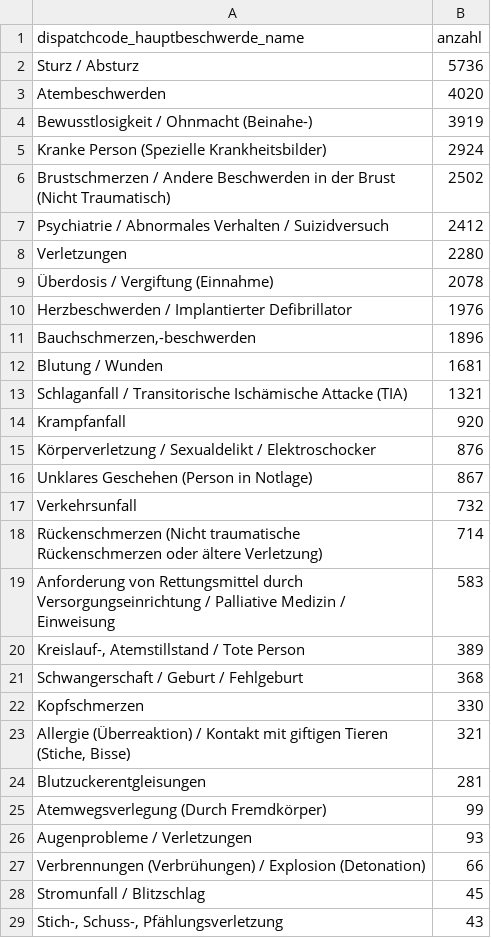
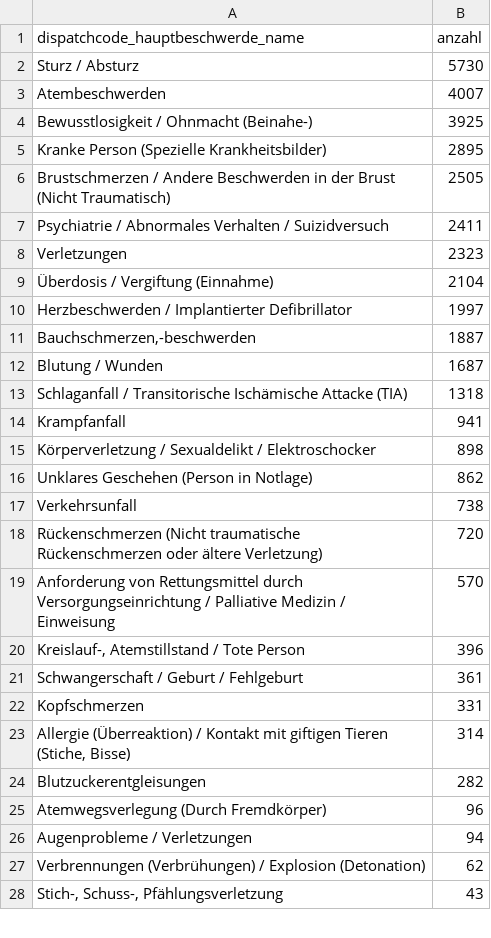
Before and after one commit to Berliner-Feuerwehr/BF-Open-Data, a CSV file: Datasets/Daily_Data/missions_by_code.csv, drawn as a sheet; only a part is shown; the diff covers the shown part only.

```diff
--- a/Datasets/Daily_Data/missions_by_code.csv
+++ b/Datasets/Daily_Data/missions_by_code.csv
@@ -1,29 +1,28 @@
 dispatchcode_hauptbeschwerde_name,anzahl
-Sturz / Absturz,5736
-Atembeschwerden,4020
-Bewusstlosigkeit / Ohnmacht (Beinahe-),3919
-Kranke Person (Spezielle Krankheitsbilder),2924
-Brustschmerzen / Andere Beschwerden in der Brust (Nicht Traumatisch),2502
-Psychiatrie / Abnormales Verhalten / Suizidversuch,2412
-Verletzungen,2280
-Überdosis / Vergiftung (Einnahme),2078
-Herzbeschwerden / Implantierter Defibrillator,1976
-"Bauchschmerzen,-beschwerden",1896
-Blutung / Wunden,1681
-Schlaganfall / Transitorische Ischämische Attacke (TIA),1321
-Krampfanfall,920
-Körperverletzung / Sexualdelikt / Elektroschocker,876
-Unklares Geschehen (Person in Notlage),867
-Verkehrsunfall,732
-Rückenschmerzen (Nicht traumatische Rückenschmerzen oder ältere Verletzung),714
-Anforderung von Rettungsmittel durch Versorgungseinrichtung / Palliative Medizin / Einweisung,583
-"Kreislauf-, Atemstillstand / Tote Person",389
-Schwangerschaft / Geburt / Fehlgeburt,368
-Kopfschmerzen,330
-"Allergie (Überreaktion) / Kontakt mit giftigen Tieren (Stiche, Bisse)",321
-Blutzuckerentgleisungen,281
-Atemwegsverlegung (Durch Fremdkörper),99
-Augenprobleme / Verletzungen,93
-Verbrennungen (Verbrühungen) / Explosion (Detonation),66
-Stromunfall / Blitzschlag,45
+Sturz / Absturz,5730
+Atembeschwerden,4007
+Bewusstlosigkeit / Ohnmacht (Beinahe-),3925
+Kranke Person (Spezielle Krankheitsbilder),2895
+Brustschmerzen / Andere Beschwerden in der Brust (Nicht Traumatisch),2505
+Psychiatrie / Abnormales Verhalten / Suizidversuch,2411
+Verletzungen,2323
+Überdosis / Vergiftung (Einnahme),2104
+Herzbeschwerden / Implantierter Defibrillator,1997
+"Bauchschmerzen,-beschwerden",1887
+Blutung / Wunden,1687
+Schlaganfall / Transitorische Ischämische Attacke (TIA),1318
+Krampfanfall,941
+Körperverletzung / Sexualdelikt / Elektroschocker,898
+Unklares Geschehen (Person in Notlage),862
+Verkehrsunfall,738
+Rückenschmerzen (Nicht traumatische Rückenschmerzen oder ältere Verletzung),720
+Anforderung von Rettungsmittel durch Versorgungseinrichtung / Palliative Medizin / Einweisung,570
+"Kreislauf-, Atemstillstand / Tote Person",396
+Schwangerschaft / Geburt / Fehlgeburt,361
+Kopfschmerzen,331
+"Allergie (Überreaktion) / Kontakt mit giftigen Tieren (Stiche, Bisse)",314
+Blutzuckerentgleisungen,282
+Atemwegsverlegung (Durch Fremdkörper),96
+Augenprobleme / Verletzungen,94
+Verbrennungen (Verbrühungen) / Explosion (Detonation),62
 "Stich-, Schuss-, Pfählungsverletzung",43
```
Also changed, not shown: 1 added row and 3 edited cells elsewhere in this file, Datasets/Daily_Data/BFw_mission_data_daily.csv, Datasets/Daily_Data/BFw_mission_data_monthly.csv.
